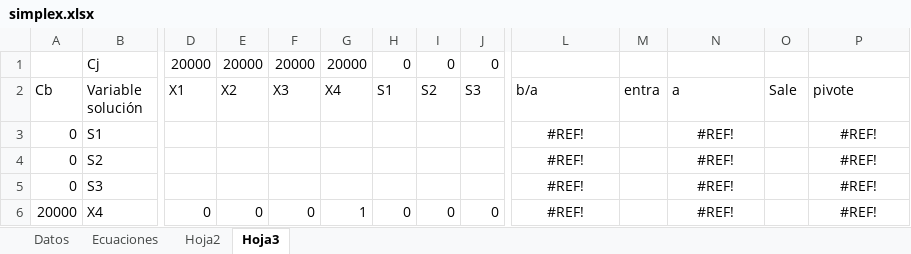
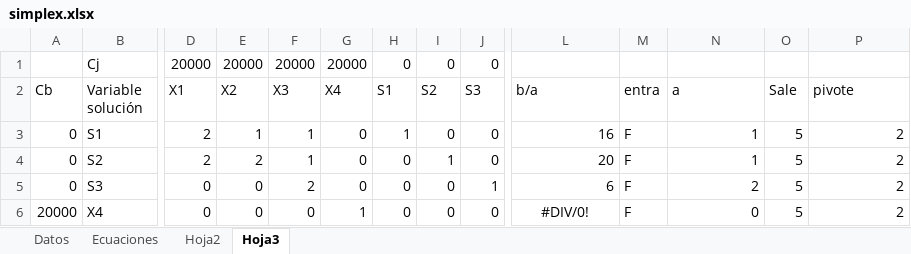
Before and after one commit to npersia/simplex, an Excel workbook: simplex.xlsx, sheet Hoja3, drawn as a sheet; only a part is shown, gaps mark what is left out; values as stored, in another font and other column widths than the file's, no borders; the diff covers the shown part only; the diff names each change by its address in the sheet, - before the commit and + after, or states it on an @@ line.

Commit message:
combos

```diff
--- a/simplex.xlsx (sheet Hoja3)
+++ b/simplex.xlsx (sheet Hoja3)
-D3:D4 (X1): (empty)
+D3:D4 (X1): 2
-E3 (X2): (empty)
+E3 (X2): 1
-F3:F4 (X3): (empty)
+F3:F4 (X3): 1
-G3:G5 (X4): (empty)
+G3:G5 (X4): 0
-H3 (S1): (empty)
+H3 (S1): 1
-I3 (S2): (empty)
+I3 (S2): 0
-J3:J4 (S3): (empty)
+J3:J4 (S3): 0
-L3 (b/a): #REF!
+L3 (b/a): 16
-L3:L5 alignment: center
+L3:L5 alignment: right
-M3:M6 (entra): (empty)
+M3:M6 (entra): F
-N3:N4 (a): #REF!
+N3:N4 (a): 1
-N3:N6 alignment: center
+N3:N6 alignment: right
-O3:O6 (Sale): (empty)
+O3:O6 (Sale): 5
-P3:P6 (pivote): #REF!
+P3:P6 (pivote): 2
-P3:P6 alignment: center
+P3:P6 alignment: right
-E4 (X2): (empty)
+E4 (X2): 2
-H4:H5 (S1): (empty)
+H4:H5 (S1): 0
-I4 (S2): (empty)
+I4 (S2): 1
-L4 (b/a): #REF!
+L4 (b/a): 20
-D5 (X1): (empty)
+D5 (X1): 0
-E5 (X2): (empty)
+E5 (X2): 0
-F5 (X3): (empty)
+F5 (X3): 2
-I5 (S2): (empty)
+I5 (S2): 0
-J5 (S3): (empty)
+J5 (S3): 1
-L5 (b/a): #REF!
+L5 (b/a): 6
-N5 (a): #REF!
+N5 (a): 2
-L6 (b/a): #REF!
+L6 (b/a): #DIV/0!
-N6 (a): #REF!
+N6 (a): 0
```
Also changed, not shown: 15 edited cells elsewhere in this sheet, formulas that keep their value.
